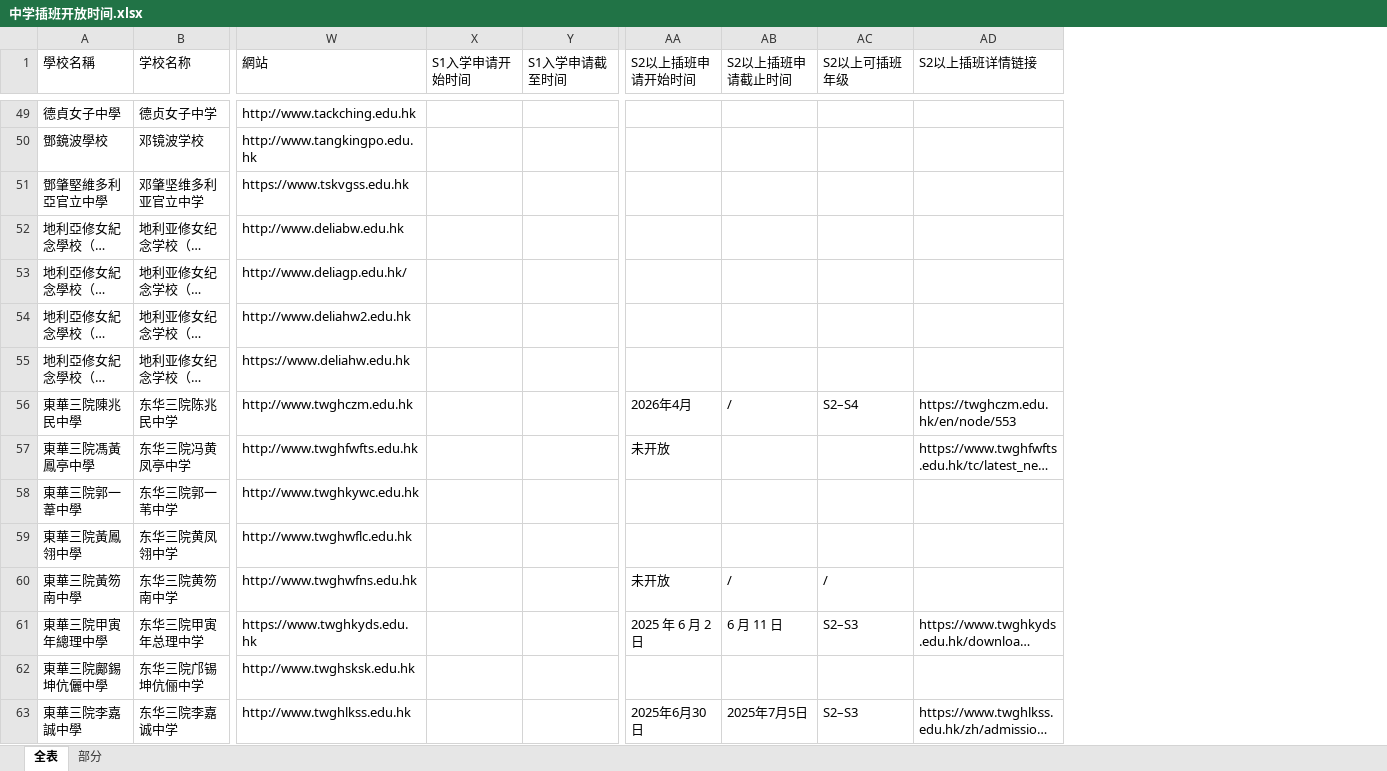
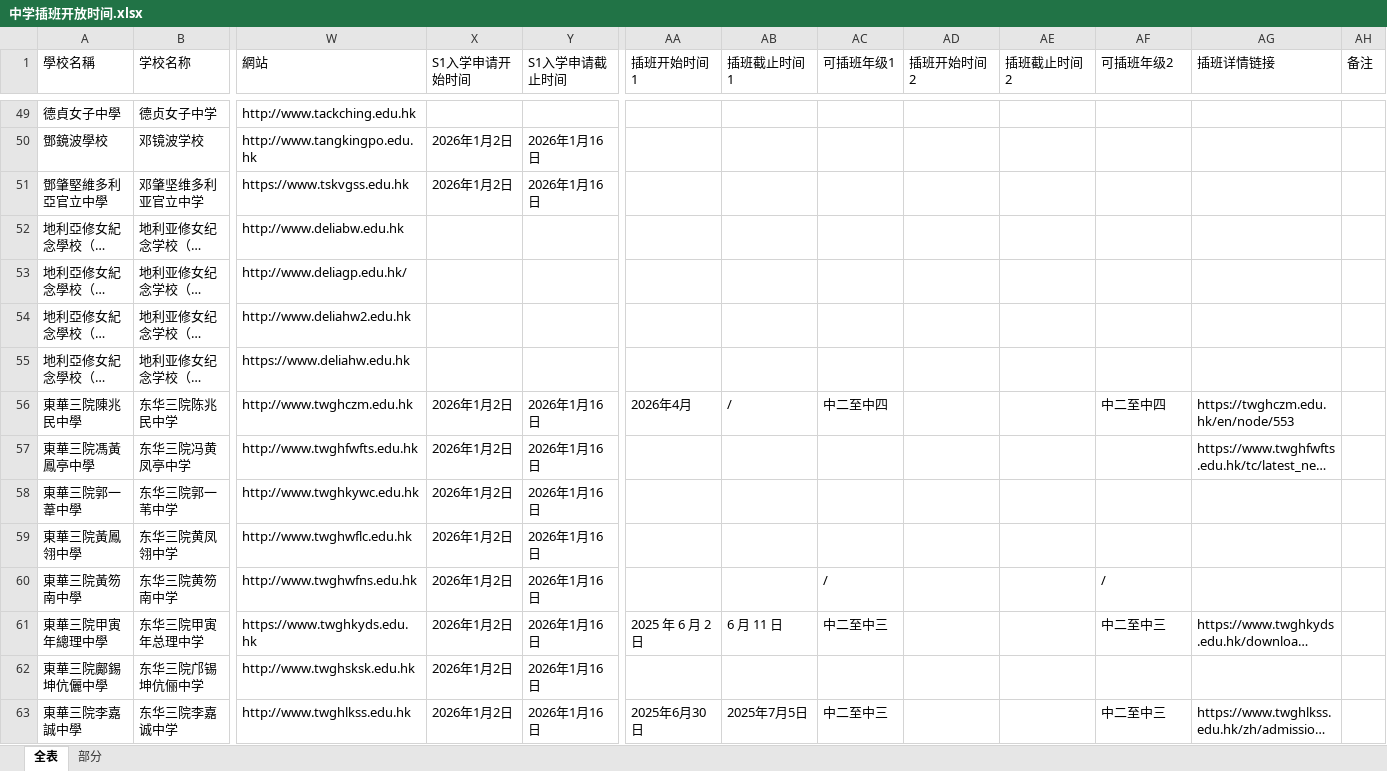
Before and after one commit to laolei112/Educational-Counselor-Assistant, an Excel workbook: backend/common/data/中学插班开放时间.xlsx, sheet 全表, drawn as a sheet; only a part is shown, gaps mark what is left out; long unchanged cells end in …; values as stored, in another font and other column widths than the file's, no cell formats; removed rows and columns are numbered as before the commit, all else as after; the diff covers the shown part only; the diff names each change by its address in the sheet, - before the commit and + after, or states it on an @@ line.

```diff
--- a/backend/common/data/中学插班开放时间.xlsx (sheet 全表)
+++ b/backend/common/data/中学插班开放时间.xlsx (sheet 全表)
-column Y (S1入学申请截至时间), empty
+column Y (S1入学申请截止时间), rows 50-63: 2026年1月16日 | 2026年1月16日 |  |  |  |  | 2026年1月16日 | 2026年1月16日 | 2026年1月16日 | 2026年1月16日 | 2026年1月16日 | 2026年1月16日 | 2026年1月16日 | 2026年1月16日
+column AC (可插班年级1), rows 56-63: 中二至中四 |  |  |  | / | 中二至中三 |  | 中二至中三
+column AD (插班开始时间2), empty
+column AE (插班截止时间2), empty
+column AH (备注), empty
-AA1: S2以上插班申请开始时间
+AA1: 插班开始时间1
-AB1: S2以上插班申请截止时间
+AB1: 插班截止时间1
-AF1: S2以上可插班年级
+AF1: 可插班年级2
-AG1: S2以上插班详情链接
+AG1: 插班详情链接
-X50:X51 (S1入学申请开始时间): (empty)
+X50:X51 (S1入学申请开始时间): 2026年1月2日
-X56:X63 (S1入学申请开始时间): (empty)
+X56:X63 (S1入学申请开始时间): 2026年1月2日
-AF56 (可插班年级2): S2–S4
+AF56 (可插班年级2): 中二至中四
-AA57 (插班开始时间1): 未开放
+AA57 (插班开始时间1): (empty)
-AA60 (插班开始时间1): 未开放
+AA60 (插班开始时间1): (empty)
-AB60 (插班截止时间1): /
+AB60 (插班截止时间1): (empty)
-AF61 (可插班年级2): S2–S3
+AF61 (可插班年级2): 中二至中三
-AF63 (可插班年级2): S2–S3
+AF63 (可插班年级2): 中二至中三
```
Also changed, not shown: 1 removed row and 673 edited cells elsewhere in this sheet, cell formats, backend/common/data/中学英文名.xlsx, 4 other files.
